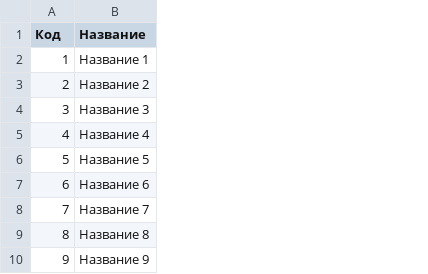
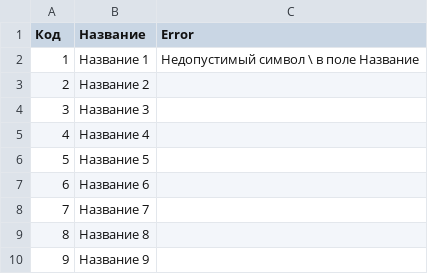
Before and after one commit to Thomd209/Columbus-task, a CSV file: public/uploads/guide.csv, drawn as a sheet; the diff names each change by its address in the sheet, - before the commit and + after, or states it on an @@ line.

Commit message:
Add file guide.csv

```diff
--- a/public/uploads/guide.csv
+++ b/public/uploads/guide.csv
+column C (Error), row 2: Недопустимый символ \ в поле Название
```
